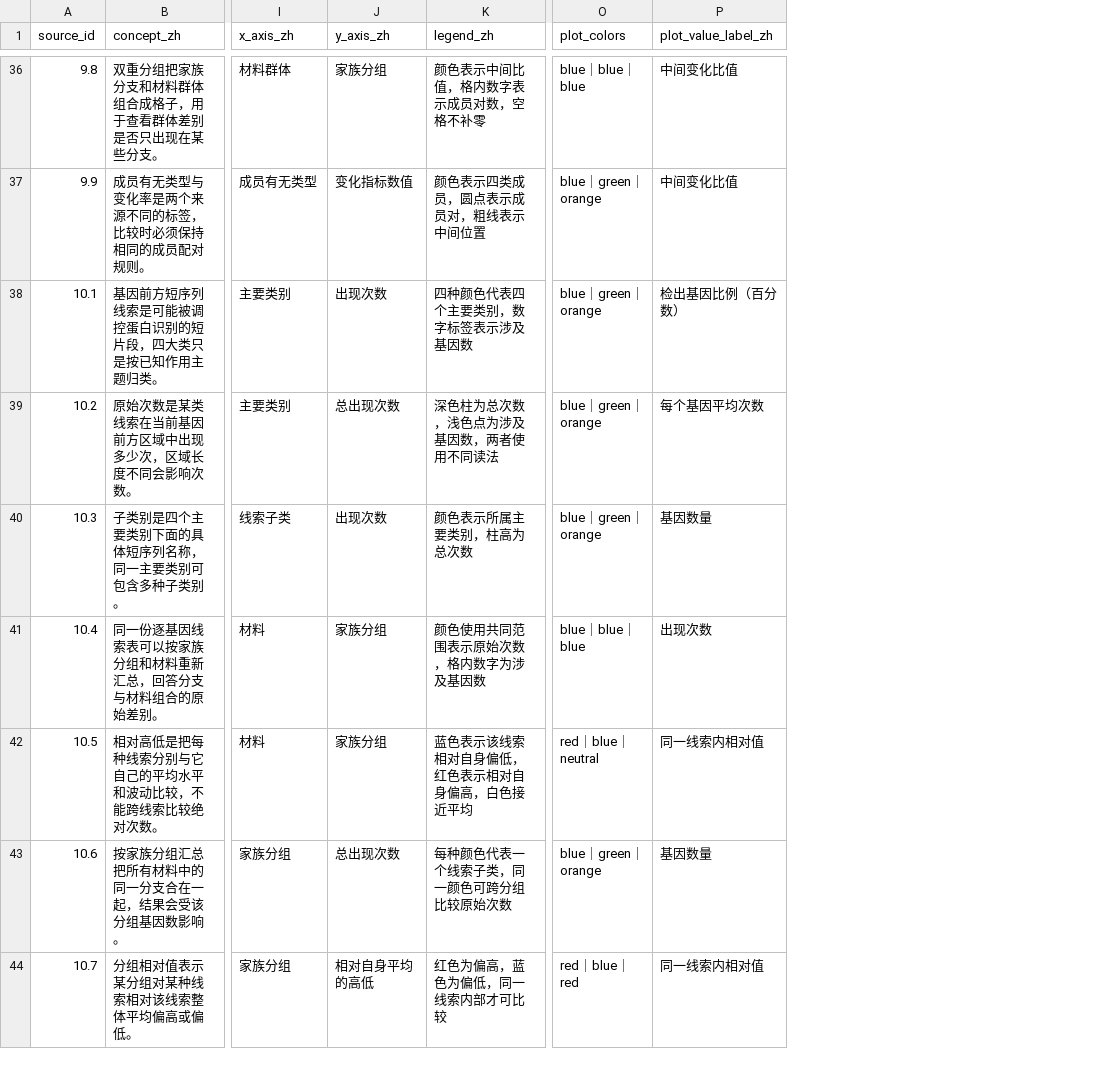
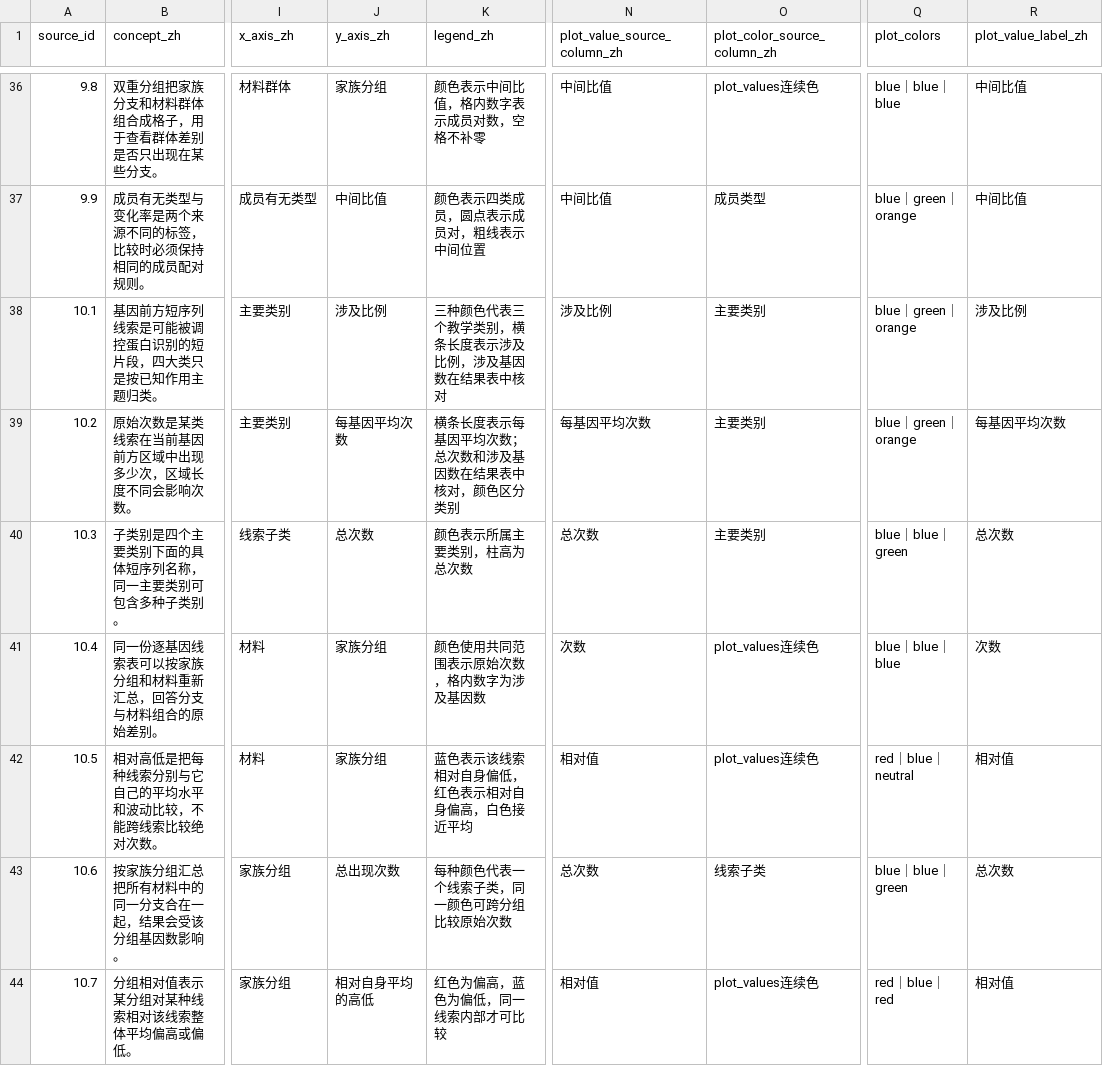
Before and after one commit to lianglunping/PanFamFlow, a TSV file: docs/TUTORIAL_ANALYSIS_EXAMPLES.tsv, drawn as a sheet; only a part is shown, gaps mark what is left out; addresses are those after the commit; the diff covers the shown part only; the diff names each change by its address in the sheet, - before the commit and + after, or states it on an @@ line.

Commit message:
fix(tutorial): audit all micro-plot sources

```diff
--- a/docs/TUTORIAL_ANALYSIS_EXAMPLES.tsv
+++ b/docs/TUTORIAL_ANALYSIS_EXAMPLES.tsv
+column N (plot_value_source_column_zh), rows 36-44: 中间比值 | 中间比值 | 涉及比例 | 每基因平均次数 | 总次数 | 次数 | 相对值 | 总次数 | 相对值
+column O (plot_color_source_column_zh), rows 36-44: plot_values连续色 | 成员类型 | 主要类别 | 主要类别 | 主要类别 | plot_values连续色 | plot_values连续色 | 线索子类 | plot_values连续色
-R36:R37 (plot_value_label_zh): 中间变化比值
+R36:R37 (plot_value_label_zh): 中间比值
-J37 (y_axis_zh): 变化指标数值
+J37 (y_axis_zh): 中间比值
-J38 (y_axis_zh): 出现次数
+J38 (y_axis_zh): 涉及比例
-K38 (legend_zh): 四种颜色代表四个主要类别，数字标签表示涉及基因数
+K38 (legend_zh): 三种颜色代表三个教学类别，横条长度表示涉及比例，涉及基因数在结果表中核对
-R38 (plot_value_label_zh): 检出基因比例（百分数）
+R38 (plot_value_label_zh): 涉及比例
-J39 (y_axis_zh): 总出现次数
+J39 (y_axis_zh): 每基因平均次数
-K39 (legend_zh): 深色柱为总次数，浅色点为涉及基因数，两者使用不同读法
+K39 (legend_zh): 横条长度表示每基因平均次数；总次数和涉及基因数在结果表中核对，颜色区分类别
-R39 (plot_value_label_zh): 每个基因平均次数
+R39 (plot_value_label_zh): 每基因平均次数
-J40 (y_axis_zh): 出现次数
+J40 (y_axis_zh): 总次数
-Q40 (plot_colors): blue｜green｜orange
+Q40 (plot_colors): blue｜blue｜green
-R40 (plot_value_label_zh): 基因数量
+R40 (plot_value_label_zh): 总次数
-R41 (plot_value_label_zh): 出现次数
+R41 (plot_value_label_zh): 次数
-R42 (plot_value_label_zh): 同一线索内相对值
+R42 (plot_value_label_zh): 相对值
-Q43 (plot_colors): blue｜green｜orange
+Q43 (plot_colors): blue｜blue｜green
-R43 (plot_value_label_zh): 基因数量
+R43 (plot_value_label_zh): 总次数
-R44 (plot_value_label_zh): 同一线索内相对值
+R44 (plot_value_label_zh): 相对值
```
Also changed, not shown: 91 edited cells elsewhere in this file, 4 other files.
